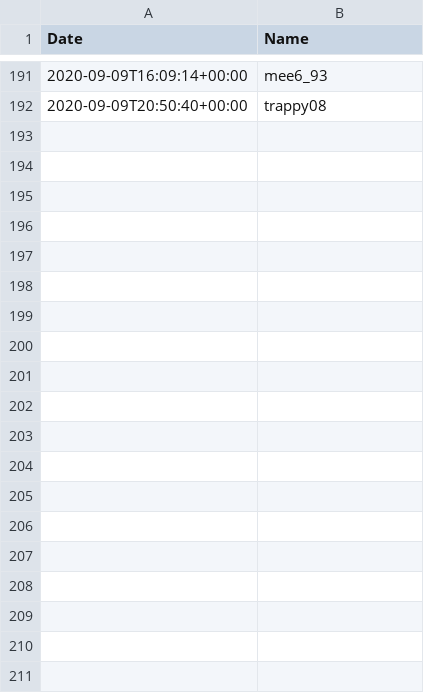
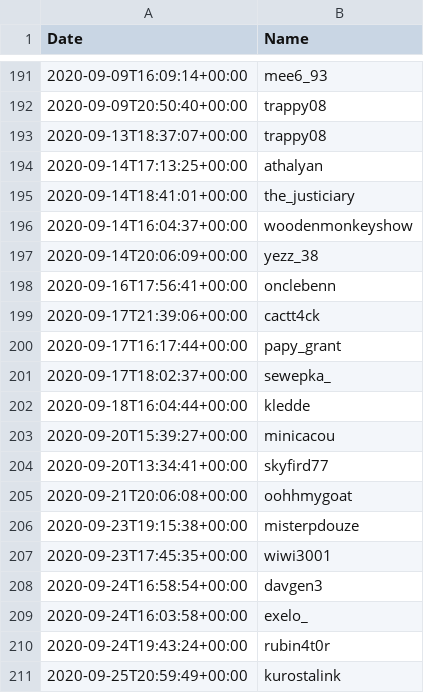
Before and after one commit to aifedespaix/twitch, a CSV file: content/subscribers.csv, drawn as a sheet; only a part is shown, gaps mark what is left out; the diff covers the shown part only.

```diff
--- a/content/subscribers.csv
+++ b/content/subscribers.csv
@@ -192 +192,20 @@ Date,Name
 2020-09-09T20:50:40+00:00,trappy08
+2020-09-13T18:37:07+00:00,trappy08
+2020-09-14T17:13:25+00:00,athalyan
+2020-09-14T18:41:01+00:00,the_justiciary
+2020-09-14T16:04:37+00:00,woodenmonkeyshow
+2020-09-14T20:06:09+00:00,yezz_38
+2020-09-16T17:56:41+00:00,onclebenn
+2020-09-17T21:39:06+00:00,cactt4ck
+2020-09-17T16:17:44+00:00,papy_grant
+2020-09-17T18:02:37+00:00,sewepka_
+2020-09-18T16:04:44+00:00,kledde
+2020-09-20T15:39:27+00:00,minicacou
+2020-09-20T13:34:41+00:00,skyfird77
+2020-09-21T20:06:08+00:00,oohhmygoat
+2020-09-23T19:15:38+00:00,misterpdouze
+2020-09-23T17:45:35+00:00,wiwi3001
+2020-09-24T16:58:54+00:00,davgen3
+2020-09-24T16:03:58+00:00,exelo_
+2020-09-24T19:43:24+00:00,rubin4t0r
+2020-09-25T20:59:49+00:00,kurostalink
```
Also changed, not shown: 72 added rows elsewhere in this file, 2 other files.
